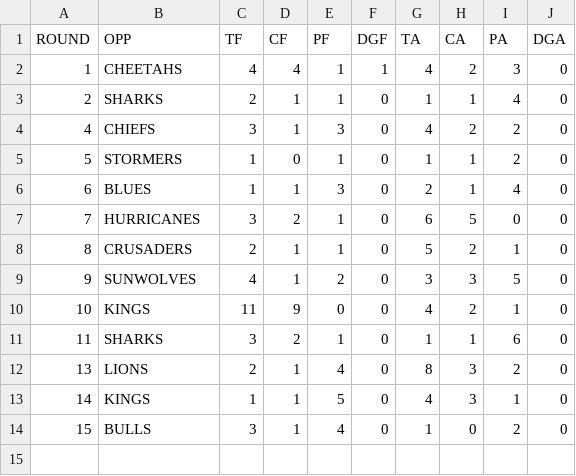
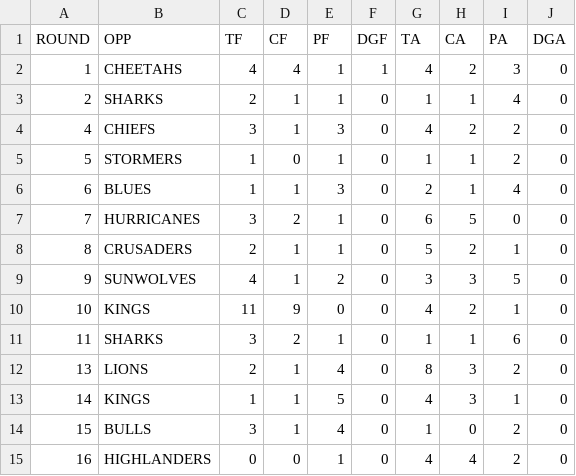
Before and after one commit to JoeJimFlood/RugbyPredictifier, a CSV file: 2016SuperRugby/teamcsvs/JAGUARES.csv, drawn as a sheet.

Commit message:
Added Round 17 Forecasts

```diff
--- a/2016SuperRugby/teamcsvs/JAGUARES.csv
+++ b/2016SuperRugby/teamcsvs/JAGUARES.csv
@@ -14 +14,2 @@ ROUND,OPP,TF,CF,PF,DGF,TA,CA,PA,DGA
 15,BULLS,3,1,4,0,1,0,2,0
+16,HIGHLANDERS,0,0,1,0,4,4,2,0
```
Also changed, not shown: 2016SuperRugby/teamcsvs/BLUES.csv, 2016SuperRugby/teamcsvs/BULLS.csv, 18 other files.
